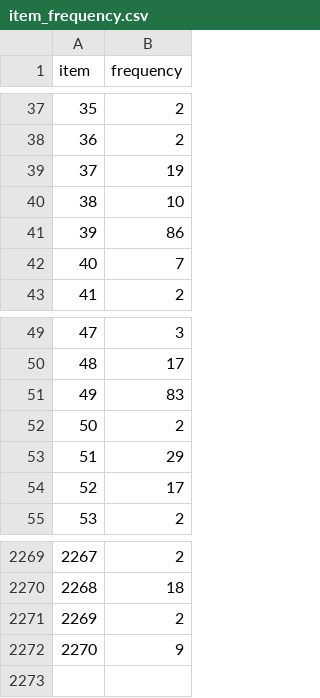
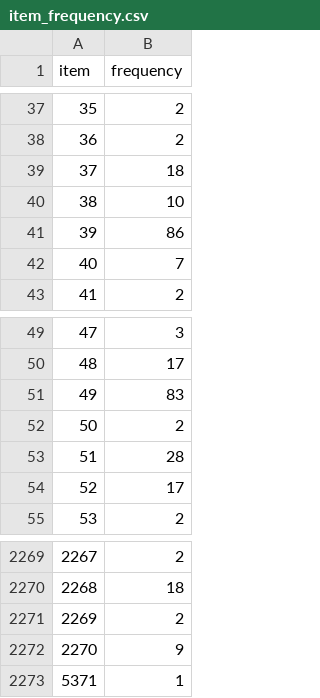
Before and after one commit to NhatGiaHuyT/AY2627S1_DuAn_TranNhatGiaHuy_NguyenAnNhat, a CSV file: derived/requirements/item_frequency.csv, drawn as a sheet; only a part is shown, gaps mark what is left out.

```diff
--- a/derived/requirements/item_frequency.csv
+++ b/derived/requirements/item_frequency.csv
@@ -38,3 +38,3 @@ item,frequency
 36,2
-37,19
+37,18
 38,10
@@ -52,3 +52,3 @@ item,frequency
 50,2
-51,29
+51,28
 52,17
@@ -2272 +2272,2 @@ item,frequency
 2270,9
+5371,1
```
Also changed, not shown: results/requirements/runs.csv, results/requirements/summary.csv, 37 other files.
